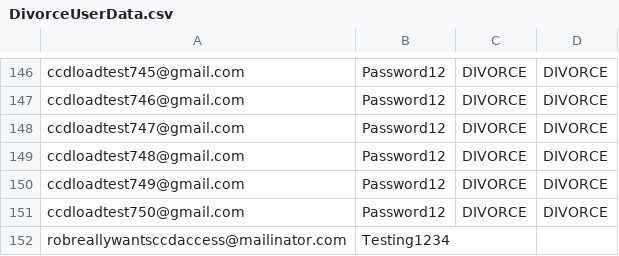
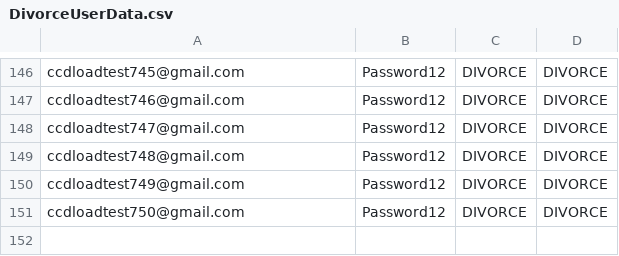
Before and after one commit to hmcts/cdm-test.performance, a CSV file: src/gatling/resources/DivorceUserData.csv, drawn as a sheet; only a part is shown, gaps mark what is left out; the diff names each change by its address in the sheet, - before the commit and + after, or states it on an @@ line.

Commit message:
Update DivorceUserData.csv

```diff
--- a/src/gatling/resources/DivorceUserData.csv
+++ b/src/gatling/resources/DivorceUserData.csv
-row 152: robreallywantsccdaccess@mailinator.com | Testing1234
```
